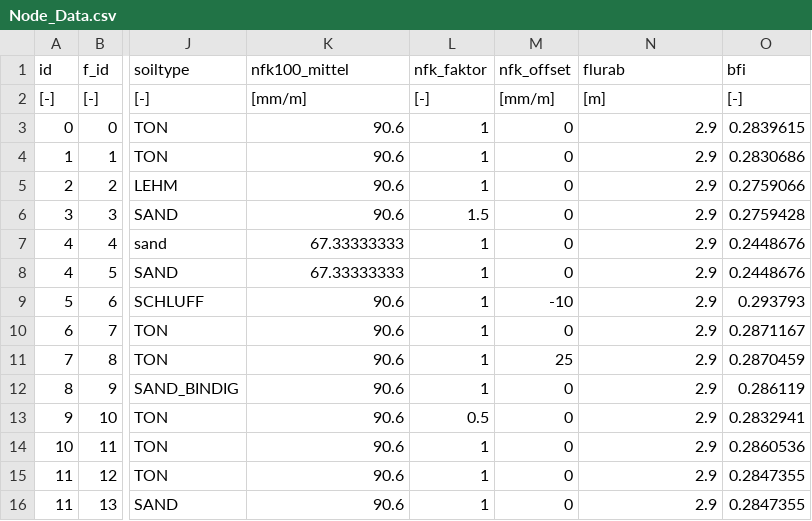
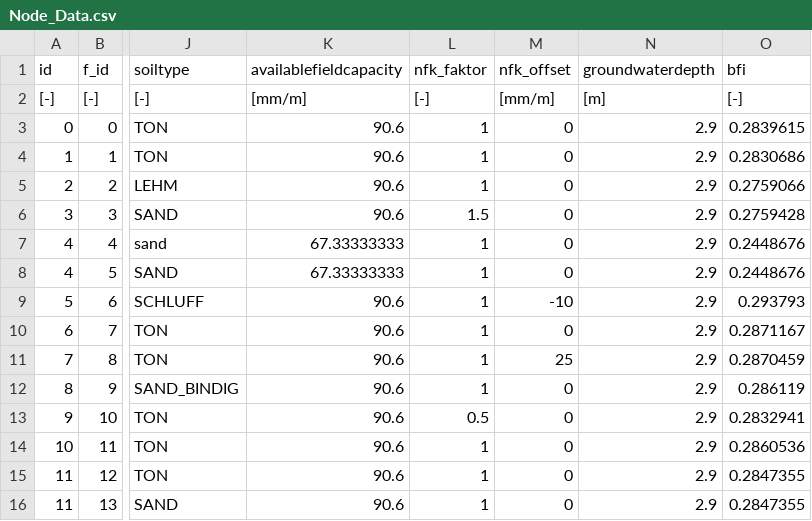
Before and after one commit to hydpy-dev/hydpy, a CSV file: hydpy/data/WHMod/Node_Data.csv, drawn as a sheet; only a part is shown, gaps mark what is left out; the diff names each change by its address in the sheet, - before the commit and + after, or states it on an @@ line.

```diff
--- a/hydpy/data/WHMod/Node_Data.csv
+++ b/hydpy/data/WHMod/Node_Data.csv
-K1: nfk100_mittel
+K1: availablefieldcapacity
-N1: flurab
+N1: groundwaterdepth
```
Also changed, not shown: hydpy/data/WHMod/Node_Data_wrong1.csv, hydpy/data/WHMod/Node_Data_wrong2.csv, 5 other files.
